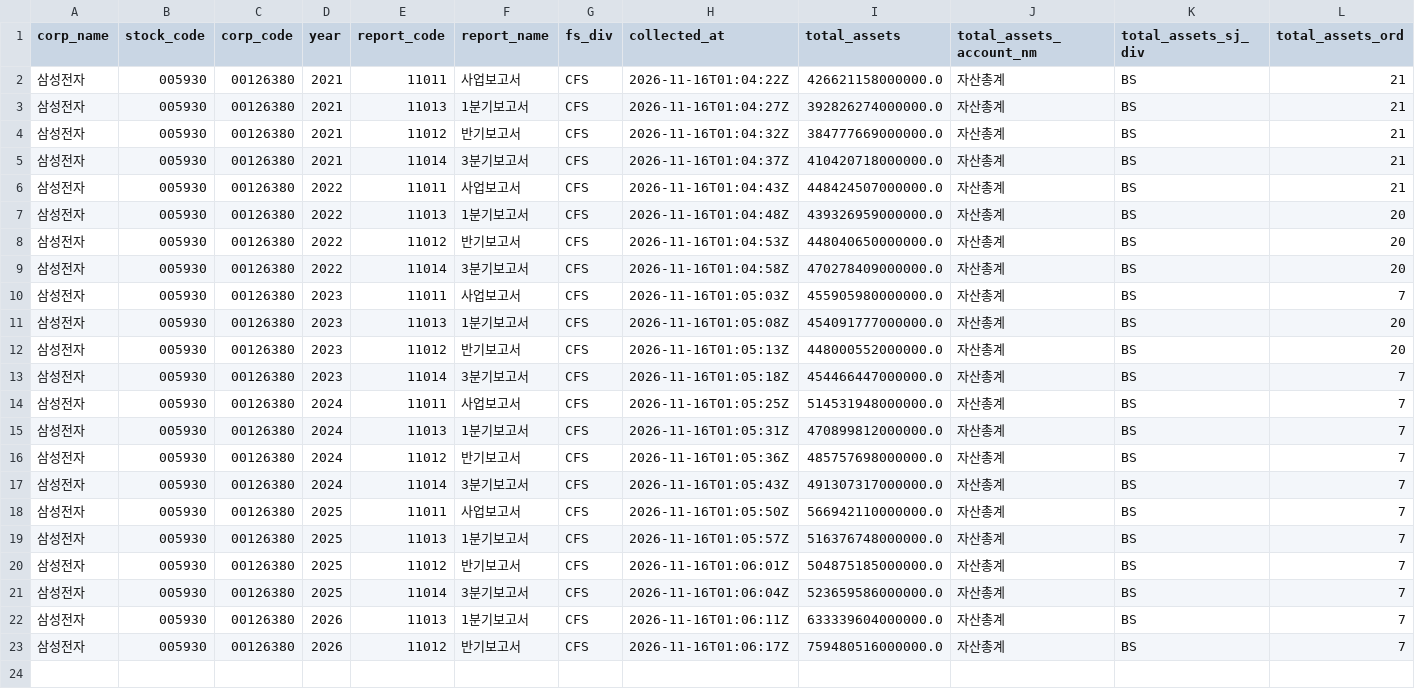
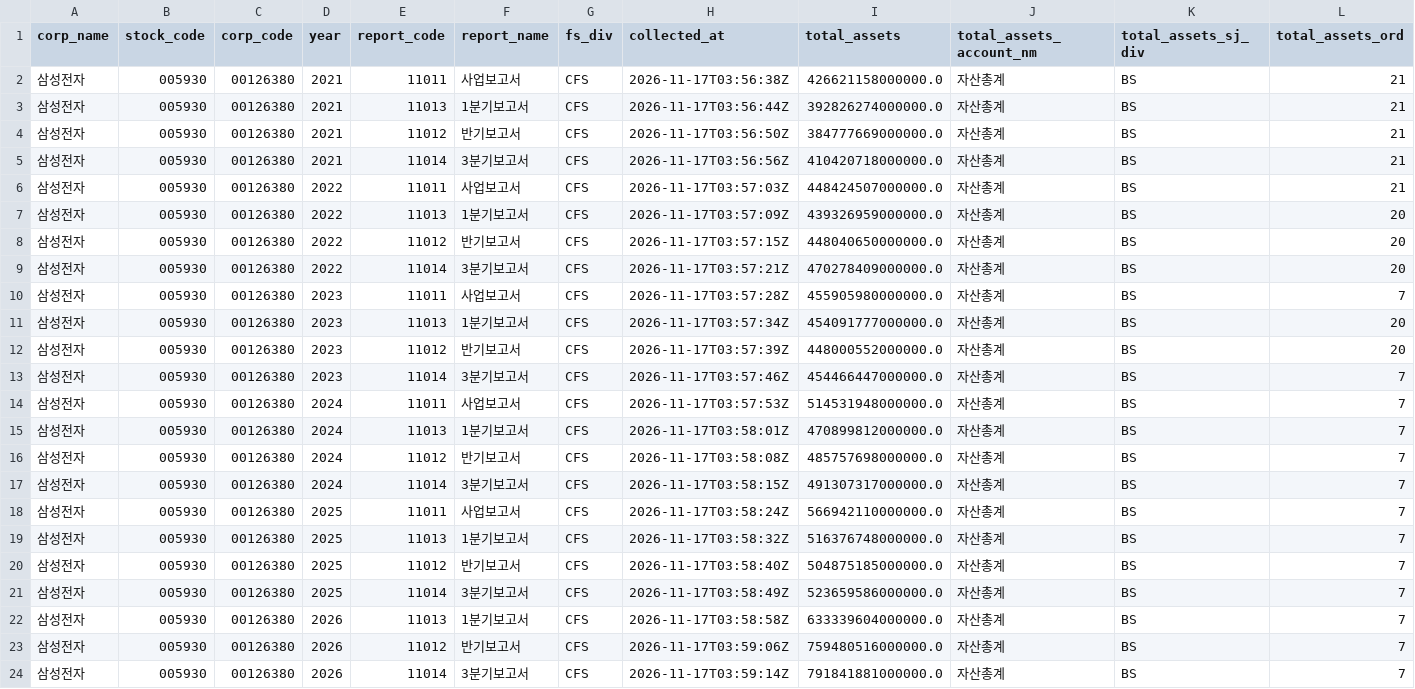
Before and after one commit to DgGoo70/Samsungbio_dart, a CSV file: data/processed/financials.csv, drawn as a sheet; only a part is shown; rows hold the shown columns only; the diff names each change by its address in the sheet, - before the commit and + after, or states it on an @@ line.

```diff
--- a/data/processed/financials.csv
+++ b/data/processed/financials.csv
-H2 (collected_at): 2026-11-16T01:04:22Z
+H2 (collected_at): 2026-11-17T03:56:38Z
-H3 (collected_at): 2026-11-16T01:04:27Z
+H3 (collected_at): 2026-11-17T03:56:44Z
-H4 (collected_at): 2026-11-16T01:04:32Z
+H4 (collected_at): 2026-11-17T03:56:50Z
-H5 (collected_at): 2026-11-16T01:04:37Z
+H5 (collected_at): 2026-11-17T03:56:56Z
-H6 (collected_at): 2026-11-16T01:04:43Z
+H6 (collected_at): 2026-11-17T03:57:03Z
-H7 (collected_at): 2026-11-16T01:04:48Z
+H7 (collected_at): 2026-11-17T03:57:09Z
-H8 (collected_at): 2026-11-16T01:04:53Z
+H8 (collected_at): 2026-11-17T03:57:15Z
-H9 (collected_at): 2026-11-16T01:04:58Z
+H9 (collected_at): 2026-11-17T03:57:21Z
-H10 (collected_at): 2026-11-16T01:05:03Z
+H10 (collected_at): 2026-11-17T03:57:28Z
-H11 (collected_at): 2026-11-16T01:05:08Z
+H11 (collected_at): 2026-11-17T03:57:34Z
-H12 (collected_at): 2026-11-16T01:05:13Z
+H12 (collected_at): 2026-11-17T03:57:39Z
-H13 (collected_at): 2026-11-16T01:05:18Z
+H13 (collected_at): 2026-11-17T03:57:46Z
-H14 (collected_at): 2026-11-16T01:05:25Z
+H14 (collected_at): 2026-11-17T03:57:53Z
-H15 (collected_at): 2026-11-16T01:05:31Z
+H15 (collected_at): 2026-11-17T03:58:01Z
-H16 (collected_at): 2026-11-16T01:05:36Z
+H16 (collected_at): 2026-11-17T03:58:08Z
-H17 (collected_at): 2026-11-16T01:05:43Z
+H17 (collected_at): 2026-11-17T03:58:15Z
-H18 (collected_at): 2026-11-16T01:05:50Z
+H18 (collected_at): 2026-11-17T03:58:24Z
-H19 (collected_at): 2026-11-16T01:05:57Z
+H19 (collected_at): 2026-11-17T03:58:32Z
-H20 (collected_at): 2026-11-16T01:06:01Z
+H20 (collected_at): 2026-11-17T03:58:40Z
-H21 (collected_at): 2026-11-16T01:06:04Z
+H21 (collected_at): 2026-11-17T03:58:49Z
-H22 (collected_at): 2026-11-16T01:06:11Z
+H22 (collected_at): 2026-11-17T03:58:58Z
-H23 (collected_at): 2026-11-16T01:06:17Z
+H23 (collected_at): 2026-11-17T03:59:06Z
+row 24: 삼성전자 | 005930 | 00126380 | 2026 | 11014 | 3분기보고서 | CFS | 2026-11-17T03:59:14Z | 791841881000000.0 | 자산총계 | BS | 7
```
Also changed, not shown: data/processed/ratios.csv, 1 other file.
